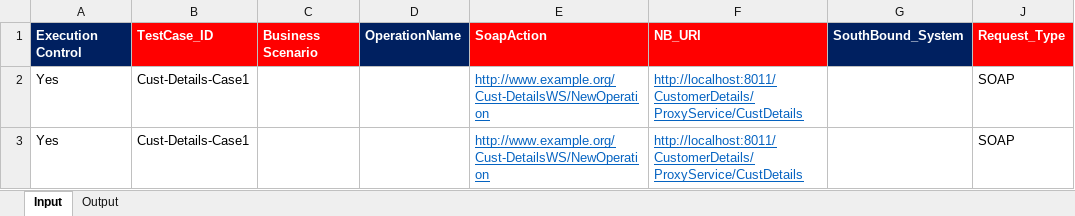
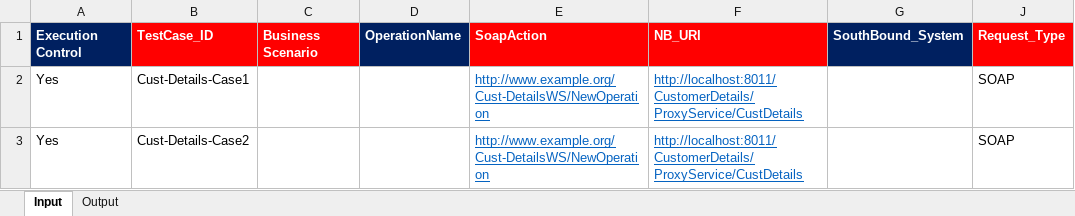
Before and after one commit to sandipsnit/Demo, an Excel workbook: Report/SpectrumAPIFrameWorkV3/SpectrumAPIFrameWork/Execution_Input.xlsm, sheet Input, drawn as a sheet; only a part is shown; values as stored, in another font and other column widths than the file's, no borders; the diff names each change by its address in the sheet, - before the commit and + after, or states it on an @@ line.

```diff
--- a/Report/SpectrumAPIFrameWorkV3/SpectrumAPIFrameWork/Execution_Input.xlsm (sheet Input)
+++ b/Report/SpectrumAPIFrameWorkV3/SpectrumAPIFrameWork/Execution_Input.xlsm (sheet Input)
-B3: Cust-Details-Case1
+B3: Cust-Details-Case2
```
Also changed, not shown: sheet Output, Report/SpectrumAPIFrameWorkV3/SpectrumAPIFrameWork/Data/Execution_Plan.xlsx.
